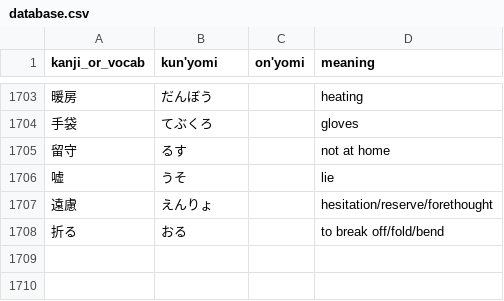
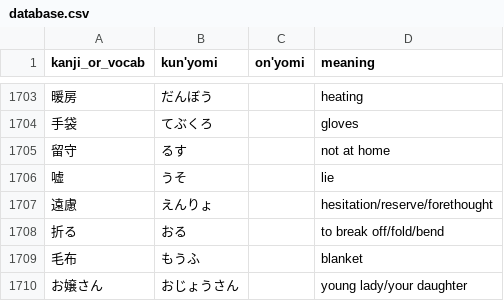
Before and after one commit to bkayalibay/kanki, a CSV file: database.csv, drawn as a sheet; only a part is shown, gaps mark what is left out; the diff names each change by its address in the sheet, - before the commit and + after, or states it on an @@ line.

Commit message:
Adds more words.

```diff
--- a/database.csv
+++ b/database.csv
+row 1709: 毛布 | もうふ |  | blanket
+row 1710: お嬢さん | おじょうさん |  | young lady/your daughter
```
